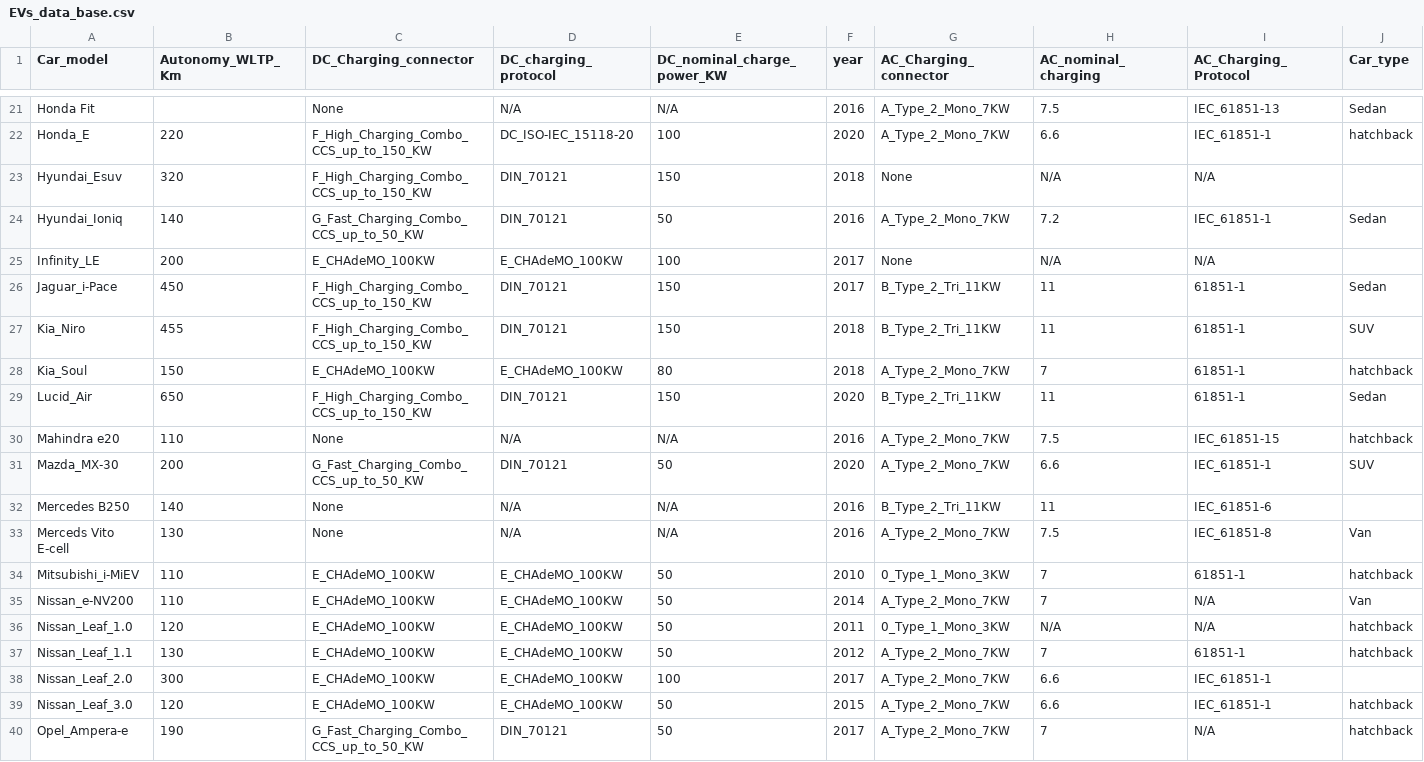
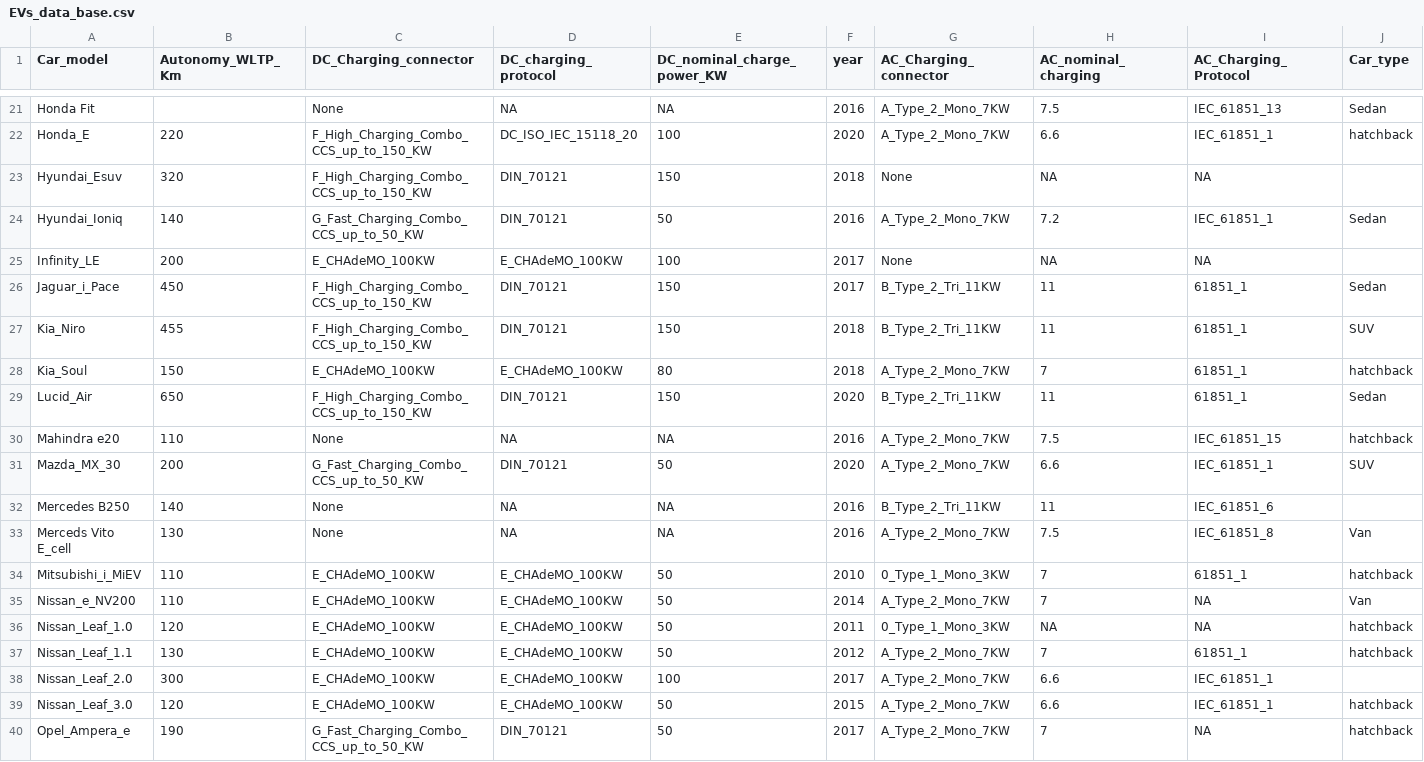
Before and after one commit to OSkrk/Electric-vehicles-EV-Database, a CSV file: EVs_data_base.csv, drawn as a sheet; only a part is shown, gaps mark what is left out; the diff covers the shown part only; the diff names each change by its address in the sheet, - before the commit and + after, or states it on an @@ line.

```diff
--- a/EVs_data_base.csv
+++ b/EVs_data_base.csv
-D21 (DC_charging_protocol): N/A
+D21 (DC_charging_protocol): NA
-E21 (DC_nominal_charge_power_KW): N/A
+E21 (DC_nominal_charge_power_KW): NA
-I21 (AC_Charging_Protocol): IEC_61851-13
+I21 (AC_Charging_Protocol): IEC_61851_13
-D22 (DC_charging_protocol): DC_ISO-IEC_15118-20
+D22 (DC_charging_protocol): DC_ISO_IEC_15118_20
-I22 (AC_Charging_Protocol): IEC_61851-1
+I22 (AC_Charging_Protocol): IEC_61851_1
-H23 (AC_nominal_charging): N/A
+H23 (AC_nominal_charging): NA
-I23 (AC_Charging_Protocol): N/A
+I23 (AC_Charging_Protocol): NA
-I24 (AC_Charging_Protocol): IEC_61851-1
+I24 (AC_Charging_Protocol): IEC_61851_1
-H25 (AC_nominal_charging): N/A
+H25 (AC_nominal_charging): NA
-I25 (AC_Charging_Protocol): N/A
+I25 (AC_Charging_Protocol): NA
-A26 (Car_model): Jaguar_i-Pace
+A26 (Car_model): Jaguar_i_Pace
-I26:I29 (AC_Charging_Protocol): 61851-1
+I26:I29 (AC_Charging_Protocol): 61851_1
-D30 (DC_charging_protocol): N/A
+D30 (DC_charging_protocol): NA
-E30 (DC_nominal_charge_power_KW): N/A
+E30 (DC_nominal_charge_power_KW): NA
-I30 (AC_Charging_Protocol): IEC_61851-15
+I30 (AC_Charging_Protocol): IEC_61851_15
-A31 (Car_model): Mazda_MX-30
+A31 (Car_model): Mazda_MX_30
-I31 (AC_Charging_Protocol): IEC_61851-1
+I31 (AC_Charging_Protocol): IEC_61851_1
-D32:D33 (DC_charging_protocol): N/A
+D32:D33 (DC_charging_protocol): NA
-E32:E33 (DC_nominal_charge_power_KW): N/A
+E32:E33 (DC_nominal_charge_power_KW): NA
-I32 (AC_Charging_Protocol): IEC_61851-6
+I32 (AC_Charging_Protocol): IEC_61851_6
-A33 (Car_model): Merceds Vito E-cell
+A33 (Car_model): Merceds Vito E_cell
-I33 (AC_Charging_Protocol): IEC_61851-8
+I33 (AC_Charging_Protocol): IEC_61851_8
-A34 (Car_model): Mitsubishi_i-MiEV
+A34 (Car_model): Mitsubishi_i_MiEV
-I34 (AC_Charging_Protocol): 61851-1
+I34 (AC_Charging_Protocol): 61851_1
-A35 (Car_model): Nissan_e-NV200
+A35 (Car_model): Nissan_e_NV200
-I35:I36 (AC_Charging_Protocol): N/A
+I35:I36 (AC_Charging_Protocol): NA
-H36 (AC_nominal_charging): N/A
+H36 (AC_nominal_charging): NA
-I37 (AC_Charging_Protocol): 61851-1
+I37 (AC_Charging_Protocol): 61851_1
-I38:I39 (AC_Charging_Protocol): IEC_61851-1
+I38:I39 (AC_Charging_Protocol): IEC_61851_1
-A40 (Car_model): Opel_Ampera-e
+A40 (Car_model): Opel_Ampera_e
-I40 (AC_Charging_Protocol): N/A
+I40 (AC_Charging_Protocol): NA
```
Also changed, not shown: 96 edited cells elsewhere in this file.
